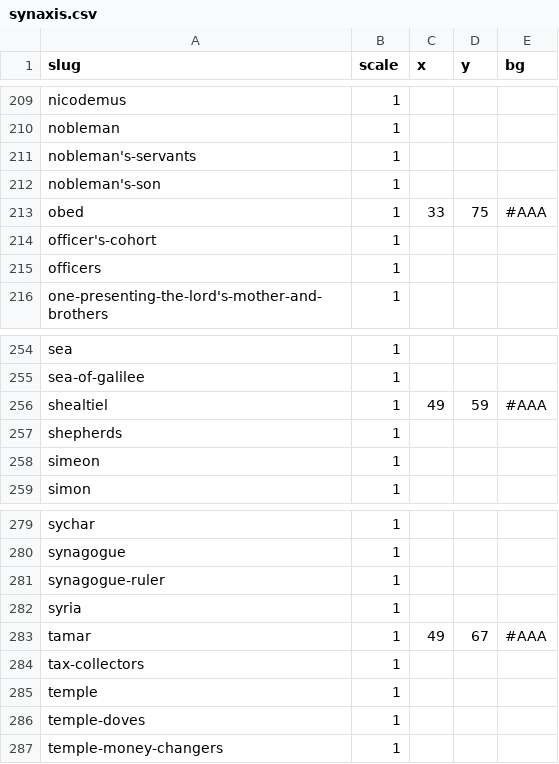
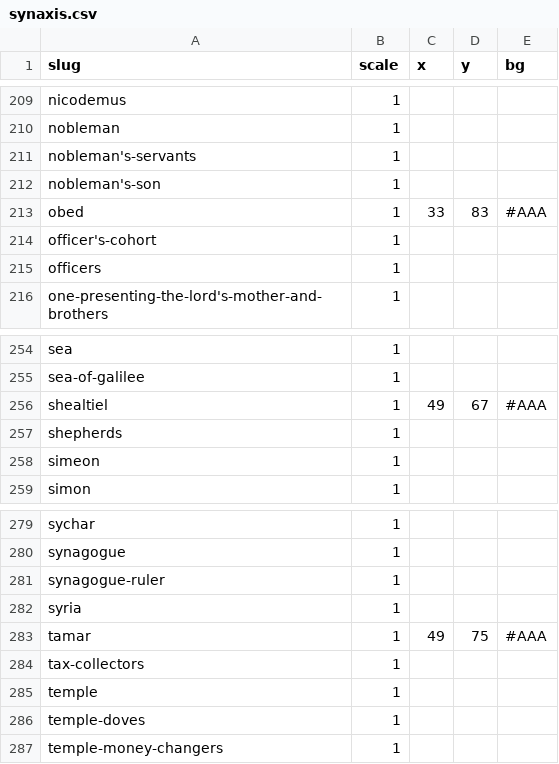
Before and after one commit to gospeldesk/www.gospeldesk.org, a CSV file: src/synaxis.csv, drawn as a sheet; only a part is shown, gaps mark what is left out; the diff covers the shown part only.

```diff
--- a/src/synaxis.csv
+++ b/src/synaxis.csv
@@ -212,3 +212,3 @@ slug,scale,x,y,bg
 "nobleman's-son",1,,,
-"obed",1,33,75,#AAA
+"obed",1,33,83,#AAA
 "officer's-cohort",1,,,
@@ -255,3 +255,3 @@ slug,scale,x,y,bg
 "sea-of-galilee",1,,,
-"shealtiel",1,49,59,#AAA
+"shealtiel",1,49,67,#AAA
 "shepherds",1,,,
@@ -282,3 +282,3 @@ slug,scale,x,y,bg
 "syria",1,,,
-"tamar",1,49,67,#AAA
+"tamar",1,49,75,#AAA
 "tax-collectors",1,,,
```
Also changed, not shown: 16 edited cells elsewhere in this file, 1 other file.
